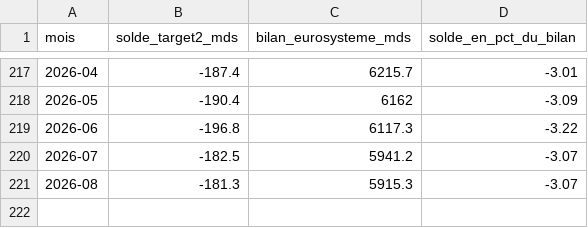
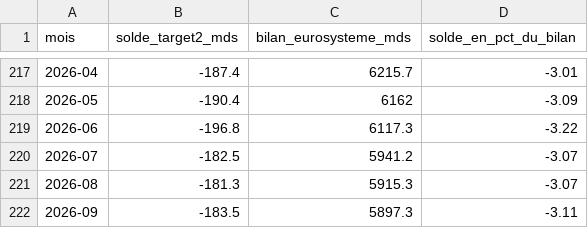
Before and after one commit to micka2000/vigie-dette-france, a CSV file: data/csv/target2_banque_de_france.csv, drawn as a sheet; only a part is shown, gaps mark what is left out.

```diff
--- a/data/csv/target2_banque_de_france.csv
+++ b/data/csv/target2_banque_de_france.csv
@@ -221 +221,2 @@ mois,solde_target2_mds,bilan_eurosysteme_mds,solde_en_pct_du_bilan
 2026-08,-181.3,5915.3,-3.07
+2026-09,-183.5,5897.3,-3.11
```
Also changed, not shown: data/csv/indice_vigie.csv, data/csv/spread_oat_bund.csv, 19 other files.
